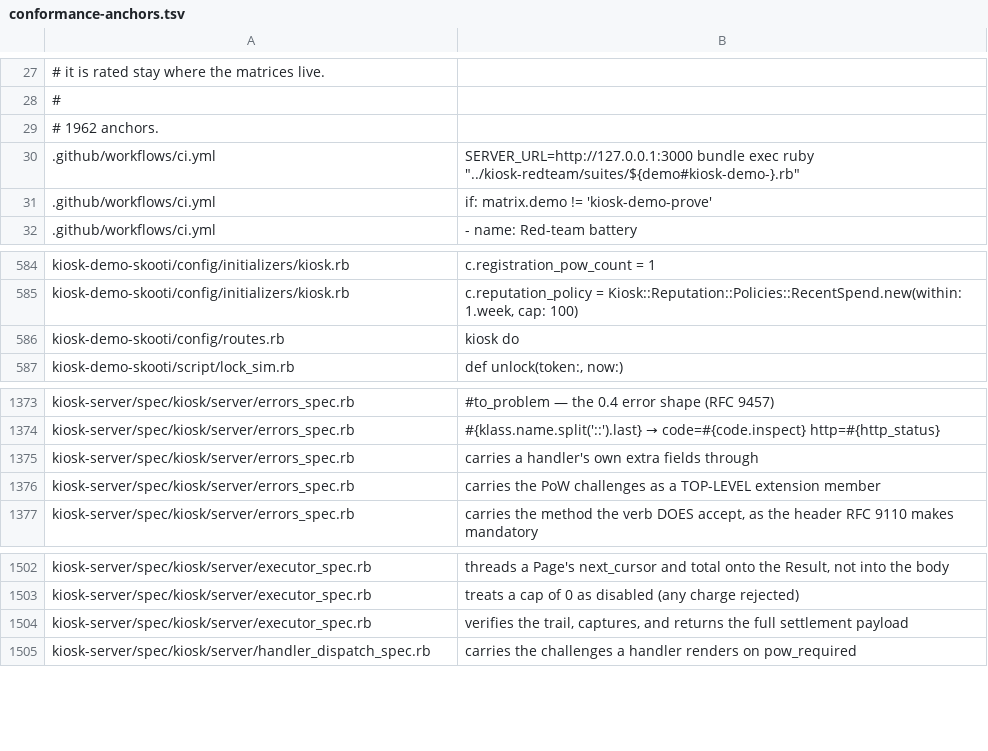
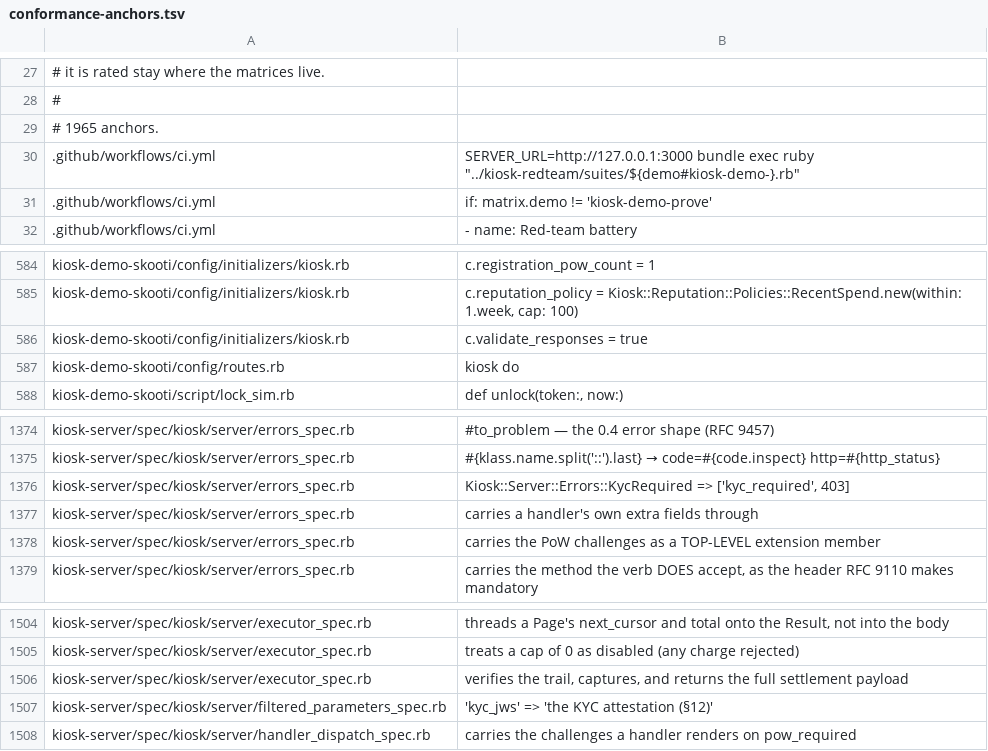
Before and after one commit to kiosk-hq/kiosk, a TSV file: spec/conformance-anchors.tsv, drawn as a sheet; only a part is shown, gaps mark what is left out.

```diff
--- a/spec/conformance-anchors.tsv
+++ b/spec/conformance-anchors.tsv
@@ -28,3 +28,3 @@
 #
-# 1962 anchors.
+# 1965 anchors.
 .github/workflows/ci.yml	          SERVER_URL=http://127.0.0.1:3000 bundle exec ruby "../kiosk-redteam/suites/${demo#kiosk-demo-}.rb"
@@ -585,2 +585,3 @@ kiosk-demo-skooti/config/initializers/kiosk.rb	c.registration_pow_count = 1
 kiosk-demo-skooti/config/initializers/kiosk.rb	c.reputation_policy      = Kiosk::Reputation::Policies::RecentSpend.new(within: 1.week, cap: 100)
+kiosk-demo-skooti/config/initializers/kiosk.rb	c.validate_responses = true
 kiosk-demo-skooti/config/routes.rb	kiosk do
@@ -1374,2 +1375,3 @@ kiosk-server/spec/kiosk/server/errors_spec.rb	#to_problem — the 0.4 error shap
 kiosk-server/spec/kiosk/server/errors_spec.rb	#{klass.name.split('::').last} → code=#{code.inspect} http=#{http_status}
+kiosk-server/spec/kiosk/server/errors_spec.rb	Kiosk::Server::Errors::KycRequired => ['kyc_required', 403]
 kiosk-server/spec/kiosk/server/errors_spec.rb	carries a handler's own extra fields through
@@ -1504,2 +1506,3 @@ kiosk-server/spec/kiosk/server/executor_spec.rb	treats a cap of 0 as disabled (a
 kiosk-server/spec/kiosk/server/executor_spec.rb	verifies the trail, captures, and returns the full settlement payload
+kiosk-server/spec/kiosk/server/filtered_parameters_spec.rb	'kyc_jws' => 'the KYC attestation (§12)'
 kiosk-server/spec/kiosk/server/handler_dispatch_spec.rb	carries the challenges a handler renders on pow_required
```
Also changed, not shown: spec/conformance-drift-baseline.tsv.
